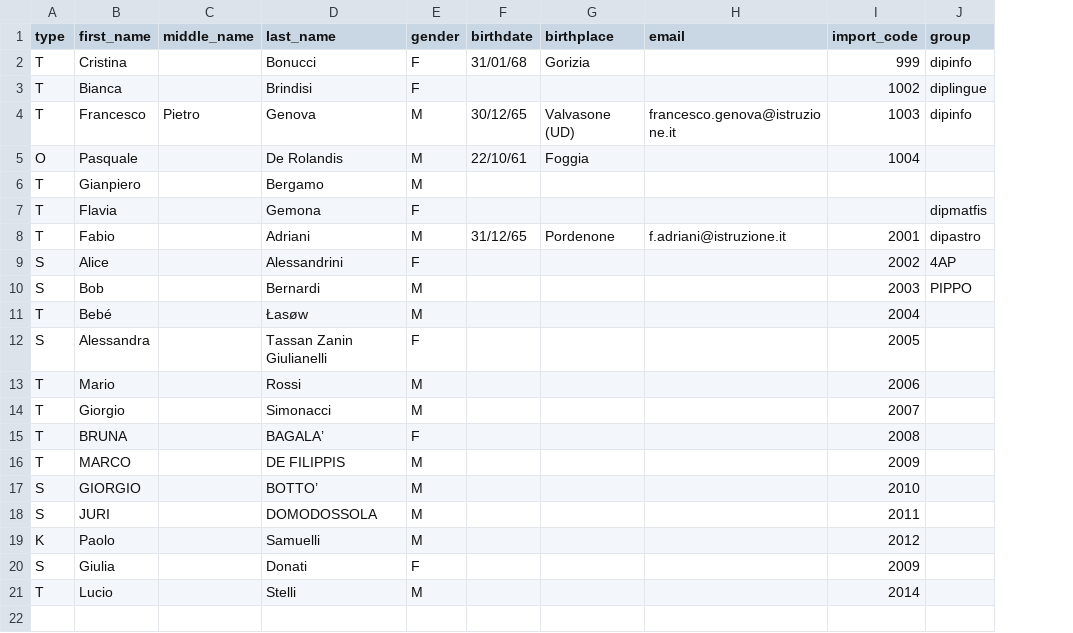
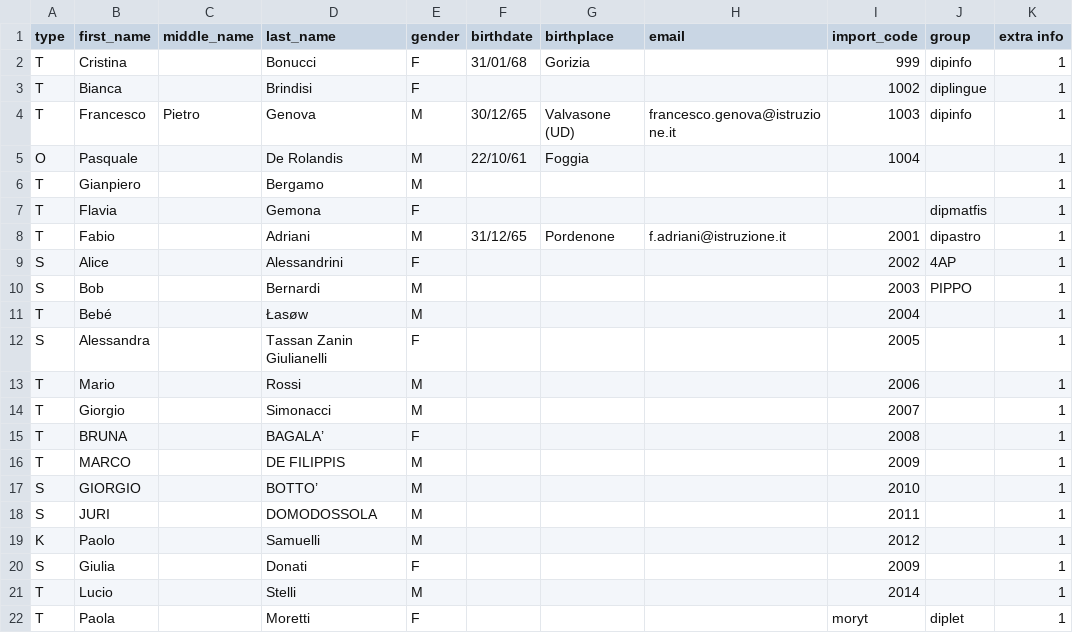
Before and after one commit to loristissino/schoolmesh, a CSV file: data/example_uploads/users.csv, drawn as a sheet; the diff names each change by its address in the sheet, - before the commit and + after, or states it on an @@ line.

```diff
--- a/data/example_uploads/users.csv
+++ b/data/example_uploads/users.csv
+column K (extra info), rows 2-21: all 1
+row 22: T | Paola |  | Moretti | F |  |  |  | moryt | diplet | 1
```
Also changed, not shown: data/example_uploads/appointments.csv, 17 other files.
